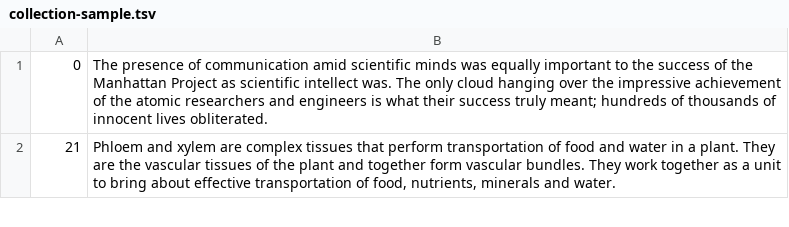
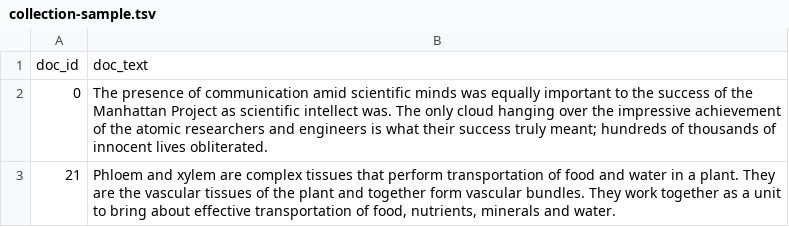
Before and after one commit to pkerschbaum/fira, a TSV file: data/collection-sample.tsv, drawn as a sheet; only a part is shown.

```diff
--- a/data/collection-sample.tsv
+++ b/data/collection-sample.tsv
@@ -1 +1,2 @@
+doc_id	doc_text
 0	The presence of communication amid scientific minds was equally important to the success of the Manhattan Project as scientific intellect was. The only cloud hanging over the impressive achievement of the atomic researchers and engineers is what their success truly meant; hundreds of thousands of innocent lives obliterated.
```
Also changed, not shown: data/judgement-pairs.tsv, data/queries.tsv, 6 other files.
